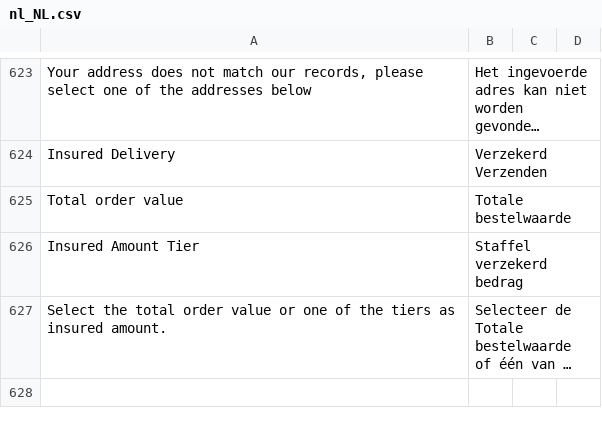
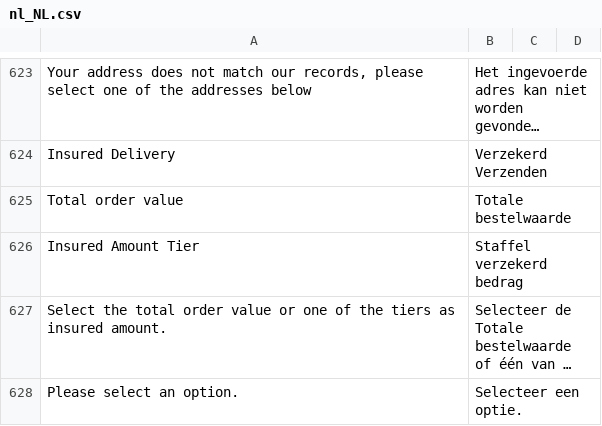
Before and after one commit to postnl/postnl-magento2, a CSV file: i18n/nl_NL.csv, drawn as a sheet; only a part is shown, gaps mark what is left out; long unchanged cells end in …; the diff names each change by its address in the sheet, - before the commit and + after, or states it on an @@ line.

Commit message:
POSTNL-16: Implement possibility to select date/day to disable delivery

```diff
--- a/i18n/nl_NL.csv
+++ b/i18n/nl_NL.csv
+row 628: Please select an option. | Selecteer een optie.
```
Also changed, not shown: 6 other files.
